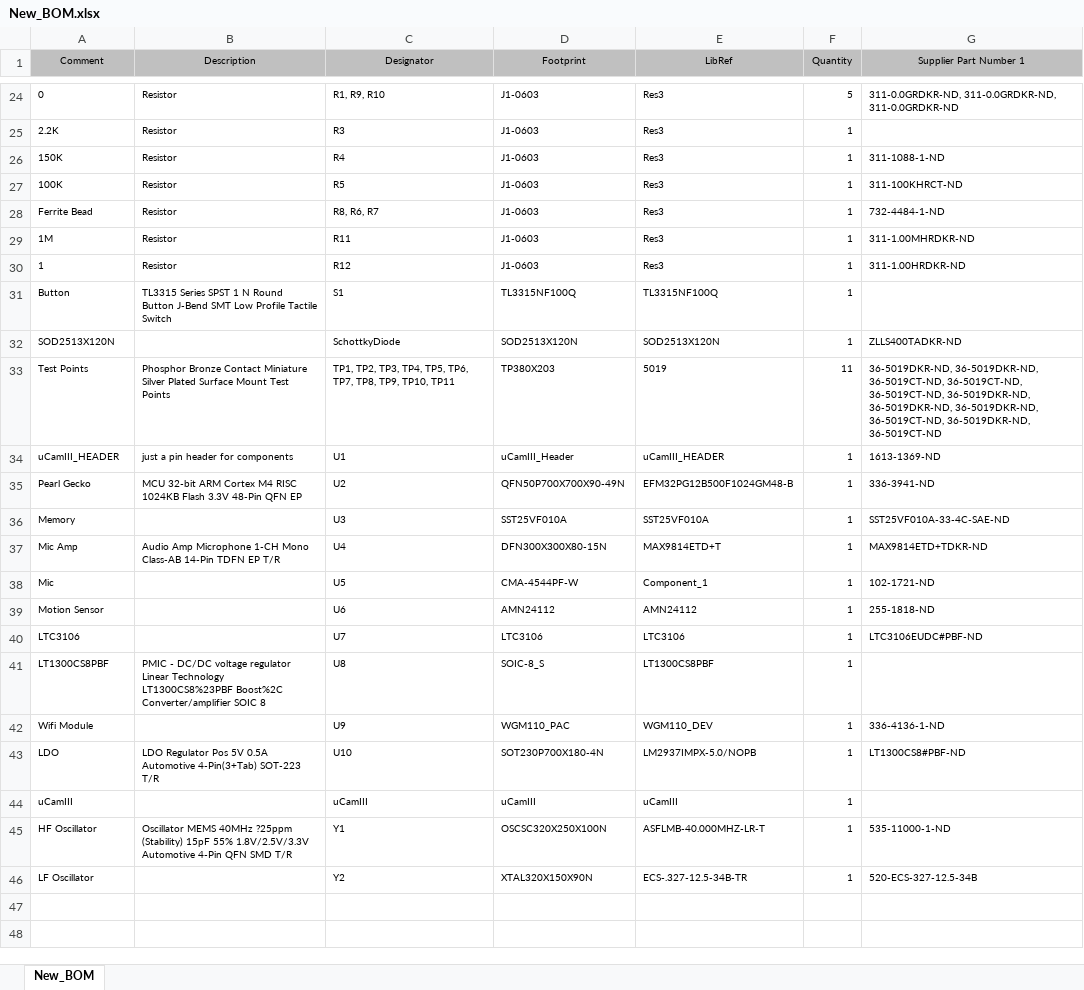
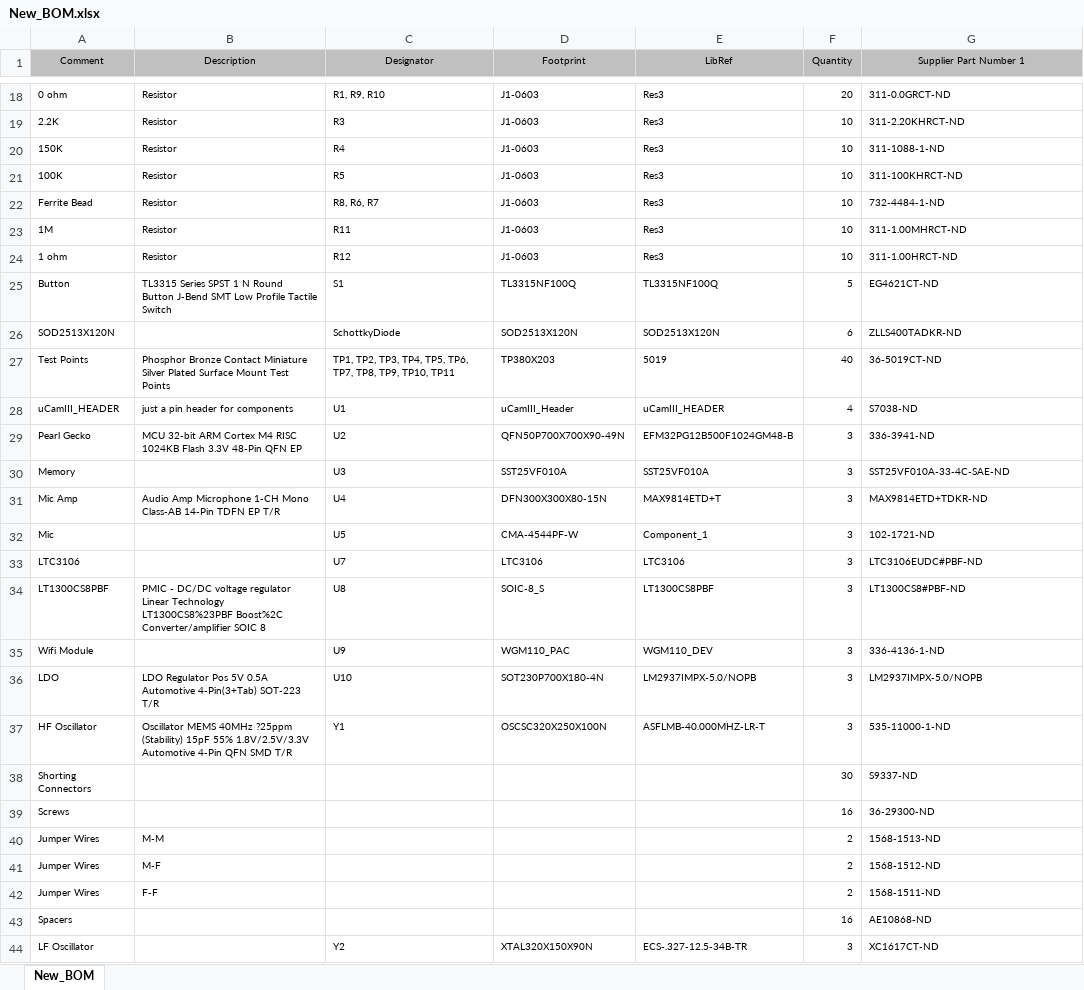
Before and after one commit to Maitri-13/low-power, an Excel workbook: Hardware/New_BOM.xlsx, sheet New_BOM, drawn as a sheet; only a part is shown, gaps mark what is left out; values as stored, in another font and other column widths than the file's, no borders; removed rows and columns are numbered as before the commit, all else as after; the diff covers the shown part only; the diff names each change by its address in the sheet, - before the commit and + after, or states it on an @@ line.

```diff
--- a/Hardware/New_BOM.xlsx (sheet New_BOM)
+++ b/Hardware/New_BOM.xlsx (sheet New_BOM)
-A18 (Comment): 0
+A18 (Comment): 0 ohm
-F18 (Quantity): 5
+F18 (Quantity): 20
-G18 (Supplier Part Number 1): 311-0.0GRDKR-ND, 311-0.0GRDKR-ND, 311-0.0GRDKR-ND
+G18 (Supplier Part Number 1): 311-0.0GRCT-ND
-F19:F24 (Quantity): 1
+F19:F24 (Quantity): 10
-G19 (Supplier Part Number 1): (empty)
+G19 (Supplier Part Number 1): 311-2.20KHRCT-ND
-G23 (Supplier Part Number 1): 311-1.00MHRDKR-ND
+G23 (Supplier Part Number 1): 311-1.00MHRCT-ND
-A24 (Comment): 1
+A24 (Comment): 1 ohm
-G24 (Supplier Part Number 1): 311-1.00HRDKR-ND
+G24 (Supplier Part Number 1): 311-1.00HRCT-ND
-F25 (Quantity): 1
+F25 (Quantity): 5
-G25 (Supplier Part Number 1): (empty)
+G25 (Supplier Part Number 1): EG4621CT-ND
-F26 (Quantity): 1
+F26 (Quantity): 6
-F27 (Quantity): 11
+F27 (Quantity): 40
-G27 (Supplier Part Number 1): 36-5019DKR-ND, 36-5019DKR-ND, 36-5019CT-ND, 36-5019CT-ND, 36-5019CT-ND, 36-5019DKR-ND, 36-5019DKR-ND, 36-5019DKR-ND, 36-5019CT-ND, 36-5019DKR-ND, 36-5019CT-ND
+G27 (Supplier Part Number 1): 36-5019CT-ND
-F28 (Quantity): 1
+F28 (Quantity): 4
-G28 (Supplier Part Number 1): 1613-1369-ND
+G28 (Supplier Part Number 1): S7038-ND
-F29:F32 (Quantity): 1
+F29:F32 (Quantity): 3
-row 39: Motion Sensor |  | U6 | AMN24112 | AMN24112 | 1 | 255-1818-ND
-F33:F36 (Quantity): 1
+F33:F36 (Quantity): 3
-G34 (Supplier Part Number 1): (empty)
+G34 (Supplier Part Number 1): LT1300CS8#PBF-ND
-G36 (Supplier Part Number 1): LT1300CS8#PBF-ND
+G36 (Supplier Part Number 1): LM2937IMPX-5.0/NOPB
-row 44: uCamIII |  | uCamIII | uCamIII | uCamIII | 1
-F37 (Quantity): 1
+F37 (Quantity): 3
+row 38: Shorting Connectors |  |  |  |  | 30 | S9337-ND
+row 39: Screws |  |  |  |  | 16 | 36-29300-ND
+row 40: Jumper Wires | M-M |  |  |  | 2 | 1568-1513-ND
+row 41: Jumper Wires | M-F |  |  |  | 2 | 1568-1512-ND
+row 42: Jumper Wires | F-F |  |  |  | 2 | 1568-1511-ND
+row 43: Spacers |  |  |  |  | 16 | AE10868-ND
-F44 (Quantity): 1
+F44 (Quantity): 3
-G44 (Supplier Part Number 1): 520-ECS-327-12.5-34B
+G44 (Supplier Part Number 1): XC1617CT-ND
```
Also changed, not shown: 1 added row, 7 removed rows and 25 edited cells elsewhere in this sheet.
